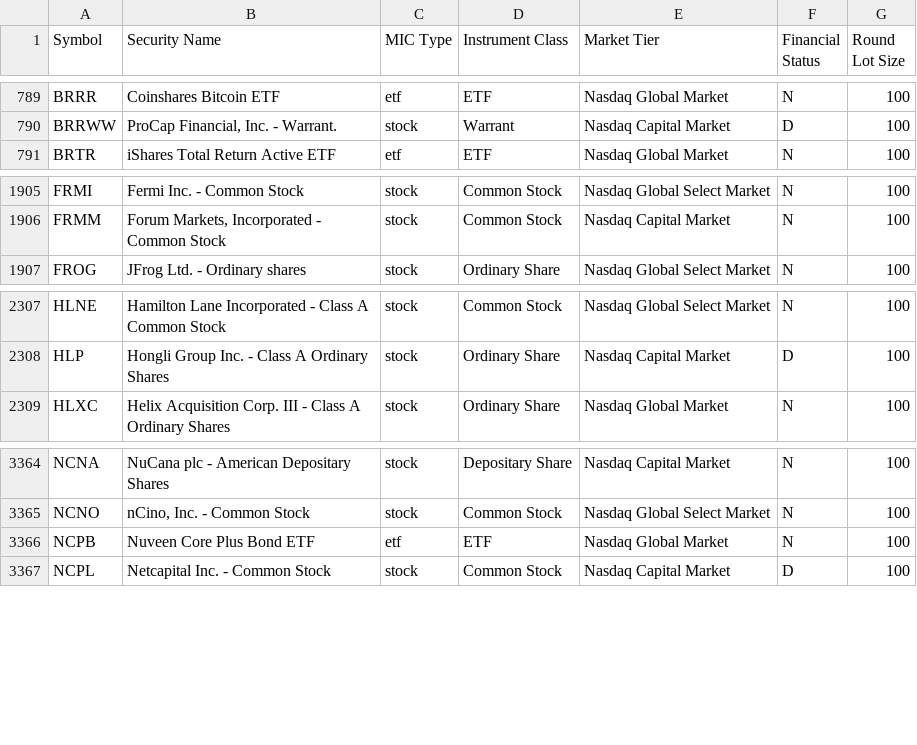
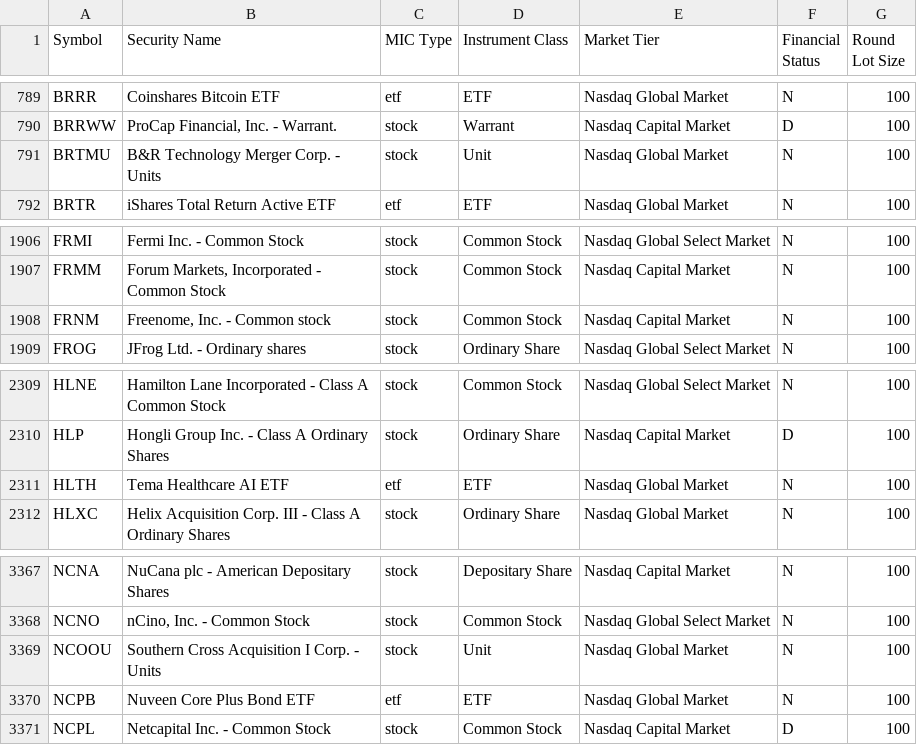
Before and after one commit to Gibiamie/Gibiamie.github.io, a CSV file: mic/data/nasdaq-listed.csv, drawn as a sheet; only a part is shown, gaps mark what is left out; the diff names each change by its address in the sheet, - before the commit and + after, or states it on an @@ line.

```diff
--- a/mic/data/nasdaq-listed.csv
+++ b/mic/data/nasdaq-listed.csv
+row 791: BRTMU | B&R Technology Merger Corp. - Units | stock | Unit | Nasdaq Global Market | N | 100
+row 1908: FRNM | Freenome, Inc. - Common stock | stock | Common Stock | Nasdaq Capital Market | N | 100
+row 2311: HLTH | Tema Healthcare AI ETF | etf | ETF | Nasdaq Global Market | N | 100
+row 3369: NCOOU | Southern Cross Acquisition I Corp. - Units | stock | Unit | Nasdaq Global Market | N | 100
```
Also changed, not shown: 2 other files.
